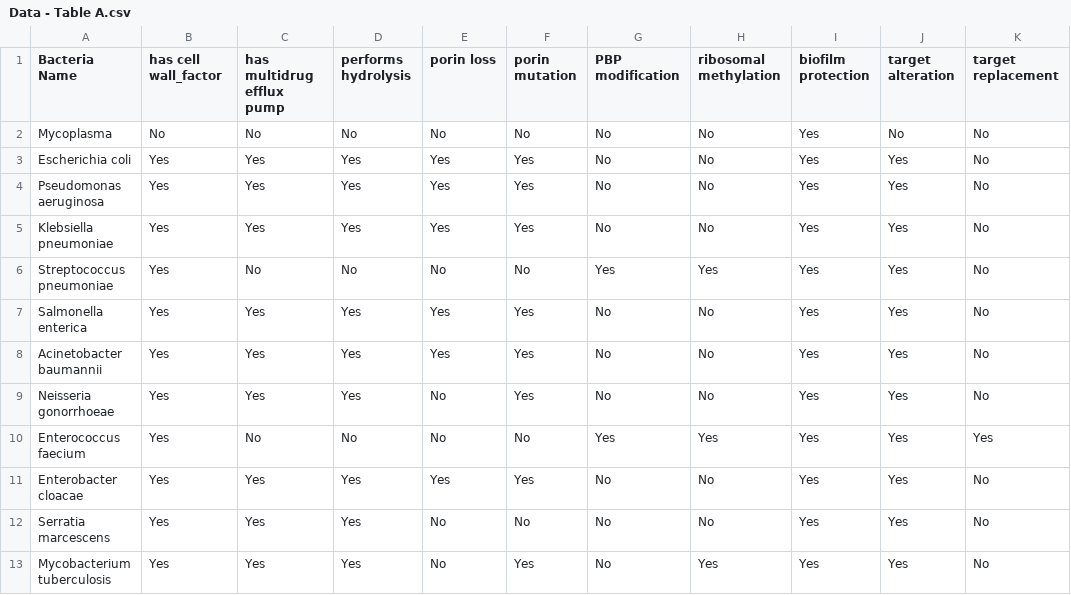
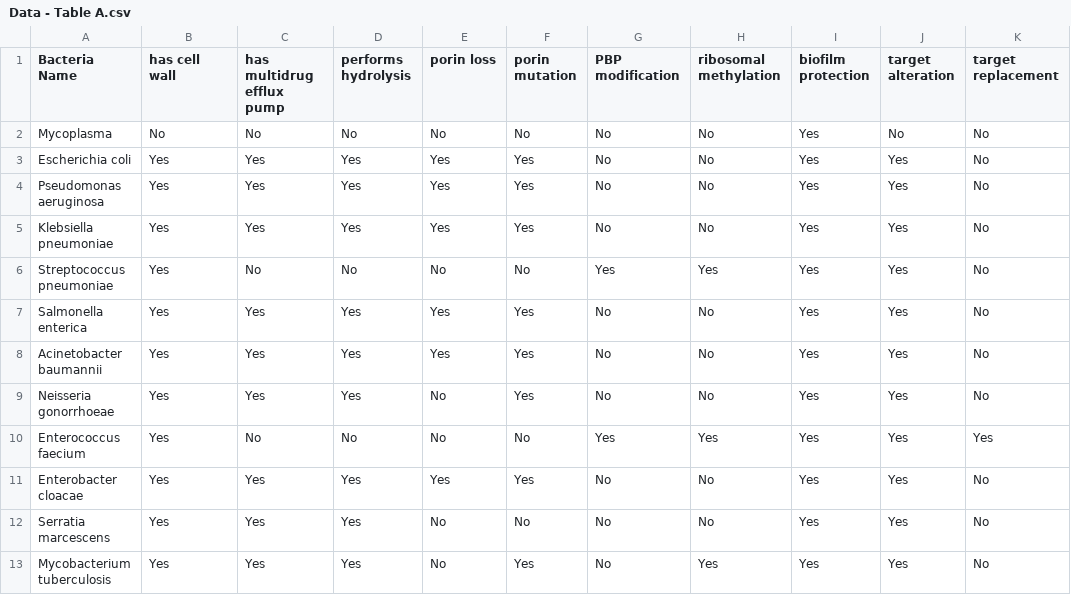
Before and after one commit to SwaritBeley/Antibiotic-Resistance-Model, a CSV file: data set/Data - Table A.csv, drawn as a sheet; only a part is shown; the diff names each change by its address in the sheet, - before the commit and + after, or states it on an @@ line.

```diff
--- a/data set/Data - Table A.csv
+++ b/data set/Data - Table A.csv
-B1: has cell wall_factor
+B1: has cell wall
```
Also changed, not shown: data set/Data - Table B.csv, website/data/output.csv, 1 other file.
